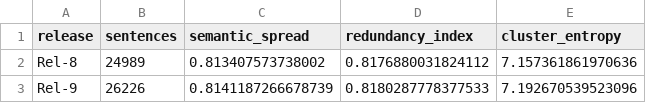
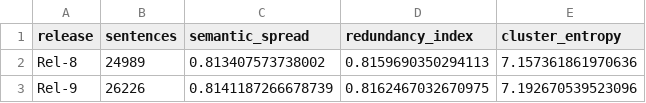
Before and after one commit to EE-zim/3gpp_Complexity, a CSV file: release_metrics.csv, drawn as a sheet.

```diff
--- a/release_metrics.csv
+++ b/release_metrics.csv
@@ -1,3 +1,3 @@
 release,sentences,semantic_spread,redundancy_index,cluster_entropy
-Rel-8,24989,0.813407573738002,0.8176880031824112,7.157361861970636
-Rel-9,26226,0.8141187266678739,0.8180287778377533,7.192670539523096
+Rel-8,24989,0.813407573738002,0.8159690350294113,7.157361861970636
+Rel-9,26226,0.8141187266678739,0.8162467032670975,7.192670539523096
```
Also changed, not shown: 17 other files.
